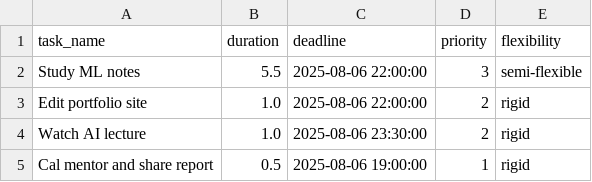
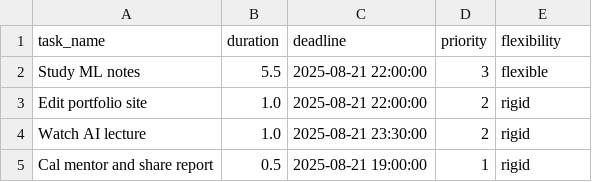
Before and after one commit to Spathneja21/SAARTHI, a CSV file: SAARTHI V1.2.0/task_manager/data/updated_tomorrow.csv, drawn as a sheet.

```diff
--- a/SAARTHI V1.2.0/task_manager/data/updated_tomorrow.csv
+++ b/SAARTHI V1.2.0/task_manager/data/updated_tomorrow.csv
@@ -1,5 +1,5 @@
 task_name,duration,deadline,priority,flexibility
-Study ML notes,5.5,2025-08-06 22:00:00,3,semi-flexible
-Edit portfolio site,1.0,2025-08-06 22:00:00,2,rigid
-Watch AI lecture,1.0,2025-08-06 23:30:00,2,rigid
-Cal mentor and share report,0.5,2025-08-06 19:00:00,1,rigid
+Study ML notes,5.5,2025-08-21 22:00:00,3,flexible
+Edit portfolio site,1.0,2025-08-21 22:00:00,2,rigid
+Watch AI lecture,1.0,2025-08-21 23:30:00,2,rigid
+Cal mentor and share report,0.5,2025-08-21 19:00:00,1,rigid
```
Also changed, not shown: SAARTHI V1.2.0/task_manager/data/assigned_later.csv, SAARTHI V1.2.0/task_manager/data/assigned_tomorrow.csv, 10 other files.
